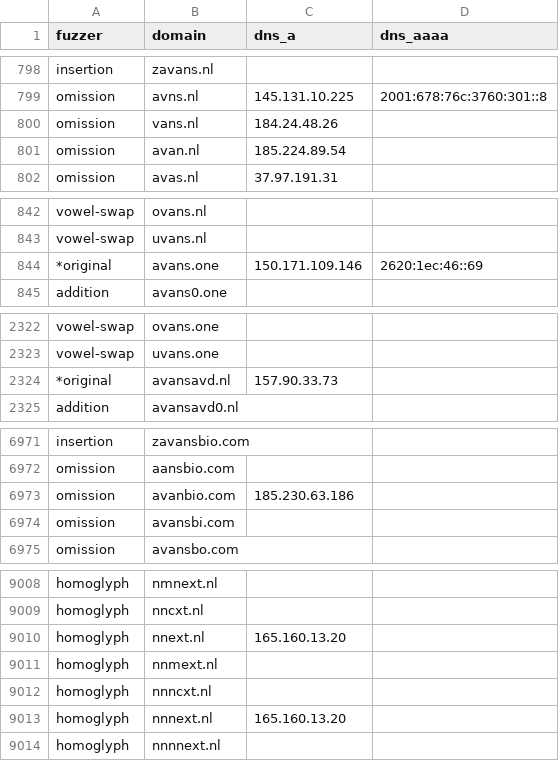
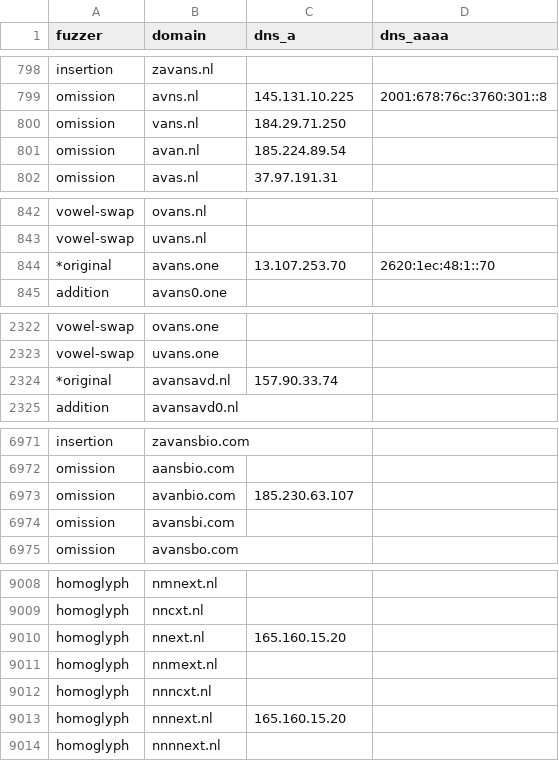
Before and after one commit to kqlen/Lists, a CSV file: DNSTWIST/data/dnstwist_all.csv, drawn as a sheet; only a part is shown, gaps mark what is left out; the diff covers the shown part only.

```diff
--- a/DNSTWIST/data/dnstwist_all.csv
+++ b/DNSTWIST/data/dnstwist_all.csv
@@ -799,3 +799,3 @@ insertion,zavans.nl,,
 omission,avns.nl,145.131.10.225,2001:678:76c:3760:301::8
-omission,vans.nl,184.24.48.26,
+omission,vans.nl,184.29.71.250,
 omission,avan.nl,185.224.89.54,
@@ -843,3 +843,3 @@ vowel-swap,ovans.nl,,
 vowel-swap,uvans.nl,,
-*original,avans.one,150.171.109.146,2620:1ec:46::69
+*original,avans.one,13.107.253.70,2620:1ec:48:1::70
 addition,avans0.one,,
@@ -2323,3 +2323,3 @@ vowel-swap,ovans.one,,
 vowel-swap,uvans.one,,
-*original,avansavd.nl,157.90.33.73,
+*original,avansavd.nl,157.90.33.74,
 addition,avansavd0.nl,,
@@ -6972,3 +6972,3 @@ insertion,zavansbio.com,,
 omission,aansbio.com,,
-omission,avanbio.com,185.230.63.186,
+omission,avanbio.com,185.230.63.107,
 omission,avansbi.com,,
@@ -9009,6 +9009,6 @@ homoglyph,nmnext.nl,,
 homoglyph,nncxt.nl,,
-homoglyph,nnext.nl,165.160.13.20,
+homoglyph,nnext.nl,165.160.15.20,
 homoglyph,nnmext.nl,,
 homoglyph,nnncxt.nl,,
-homoglyph,nnnext.nl,165.160.13.20,
+homoglyph,nnnext.nl,165.160.15.20,
 homoglyph,nnnnext.nl,,
```
Also changed, not shown: 10 moved rows and 3 edited cells elsewhere in this file.
